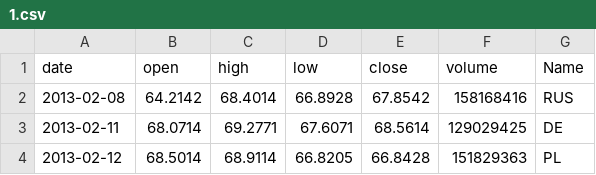
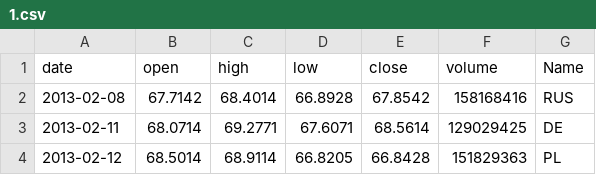
Before and after one commit to xenu-xore/test_jump, a CSV file: data/filedir1/1.csv, drawn as a sheet.

```diff
--- a/data/filedir1/1.csv
+++ b/data/filedir1/1.csv
@@ -1,3 +1,3 @@
 date,open,high,low,close,volume,Name
-2013-02-08,64.2142,68.4014,66.8928,67.8542,158168416,RUS
+2013-02-08,67.7142,68.4014,66.8928,67.8542,158168416,RUS
 2013-02-11,68.0714,69.2771,67.6071,68.5614,129029425,DE
```
Also changed, not shown: data/filedir1/_filedir1/_1.csv, data/filedir1/_filedir1/dab.csv, 4 other files.
